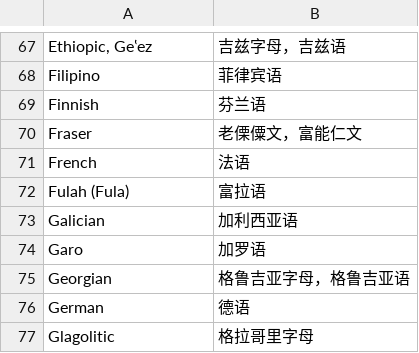
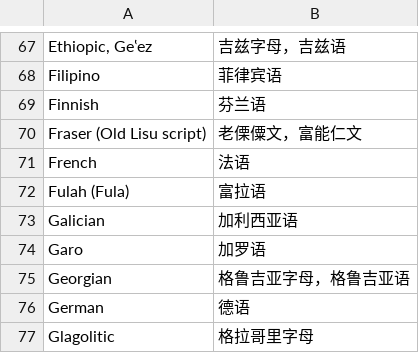
Before and after one commit to xfq/scripts, a CSV file: name/scripts.csv, drawn as a sheet; only a part is shown, gaps mark what is left out.

Commit message:
Add Old Lisu script

```diff
--- a/name/scripts.csv
+++ b/name/scripts.csv
@@ -69,3 +69,3 @@ Filipino,菲律宾语
 Finnish,芬兰语
-Fraser,老傈僳文，富能仁文
+Fraser (Old Lisu script),老傈僳文，富能仁文
 French,法语
```
Also changed, not shown: 1 other file.
